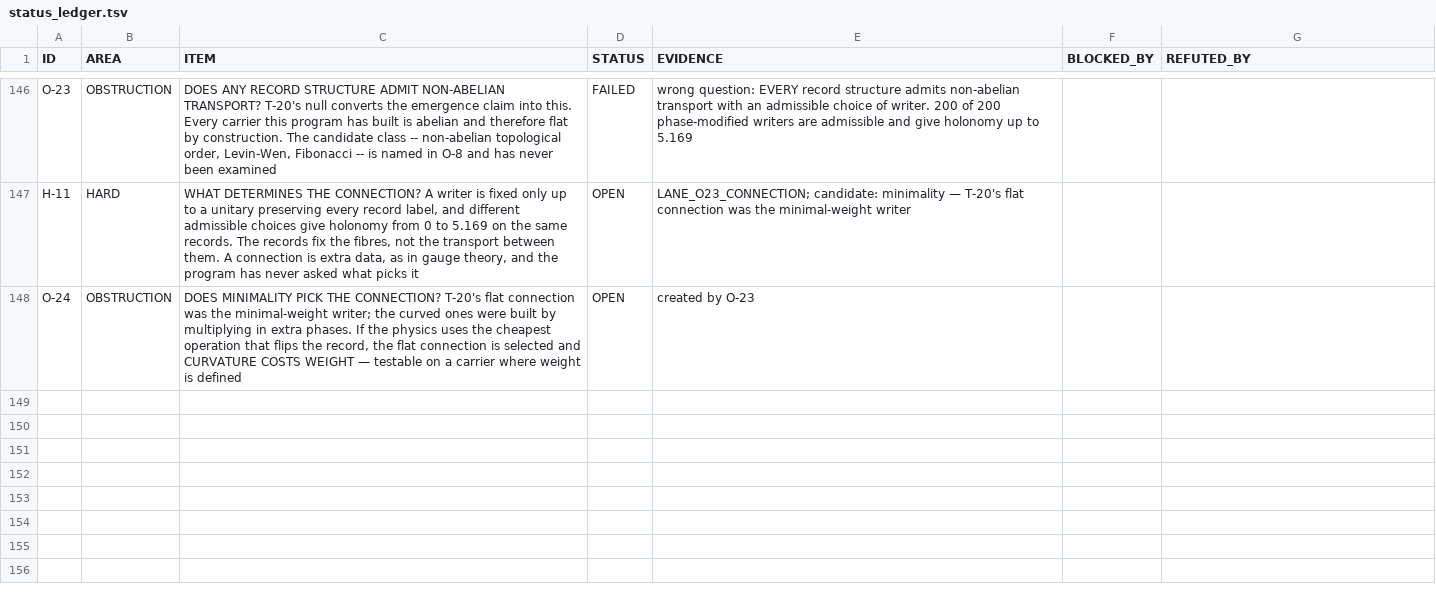
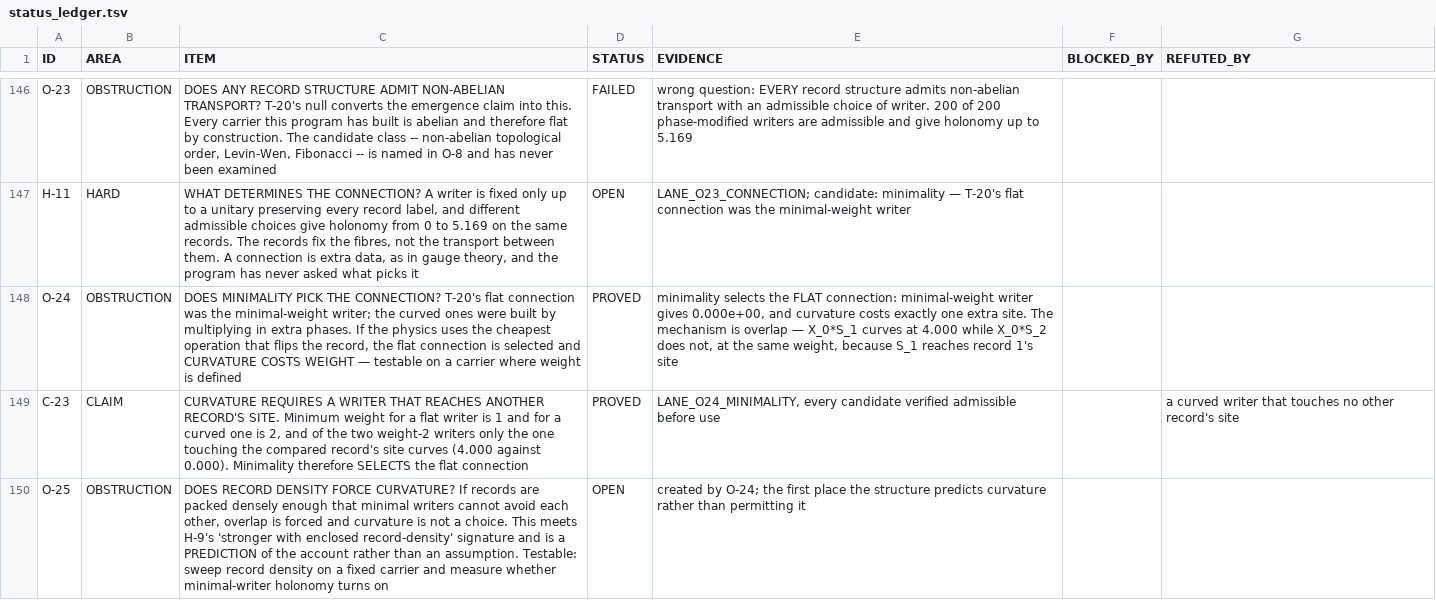
Before and after one commit to gravacle/where-atoms-come-from, a TSV file: ledger/status_ledger.tsv, drawn as a sheet; only a part is shown, gaps mark what is left out; the diff names each change by its address in the sheet, - before the commit and + after, or states it on an @@ line.

```diff
--- a/ledger/status_ledger.tsv
+++ b/ledger/status_ledger.tsv
-D148 (STATUS): OPEN
+D148 (STATUS): PROVED
-E148 (EVIDENCE): created by O-23
+E148 (EVIDENCE): minimality selects the FLAT connection: minimal-weight writer gives 0.000e+00, and curvature costs exactly one extra site. The mechanism is overlap — X_0*S_1 curves at 4.000 while X_0*S_2 does not, at the same weight, because S_1 reaches record 1's site
+row 149: C-23 | CLAIM | CURVATURE REQUIRES A WRITER THAT REACHES ANOTHER RECORD'S SITE. Minimum weight for a flat writer is 1 and for a curved one is 2, and of the two weight-2 writers only the one touching the compared record's site curves (4.000 against 0.000). Minimality therefore SELECTS the flat connection | PROVED | LANE_O24_MINIMALITY, every candidate verified admissible before use |  | a curved writer that touches no other record's site
+row 150: O-25 | OBSTRUCTION | DOES RECORD DENSITY FORCE CURVATURE? If records are packed densely enough that minimal writers cannot avoid each other, overlap is forced and curvature is not a choice. This meets H-9's 'stronger with enclosed record-density' signature and is a PREDICTION of the account rather than an assumption. Testable: sweep record density on a fixed carrier and measure whether minimal-writer holonomy turns on | OPEN | created by O-24; the first place the structure predicts curvature rather than permitting it
```
Also changed, not shown: 10 other files.
